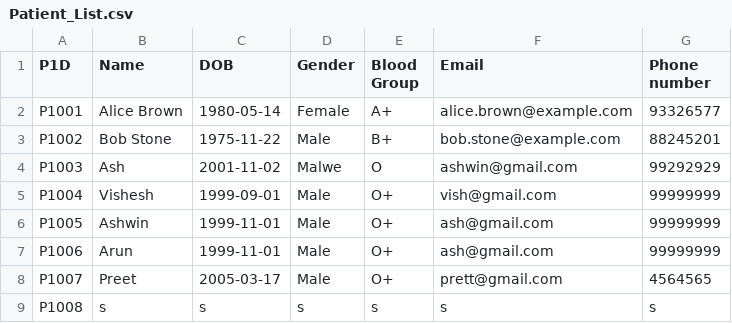
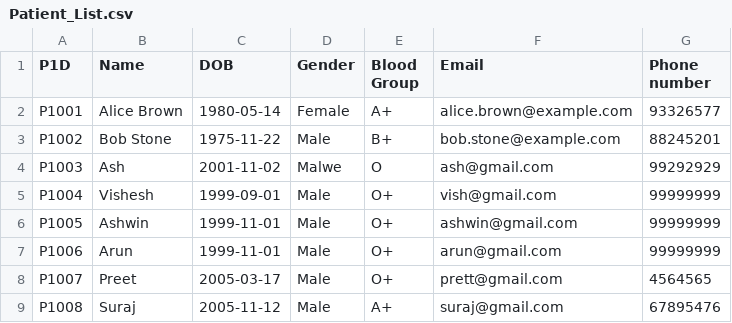
Before and after one commit to KuroInit/SC2002_Assignment, a CSV file: Patient_List.csv, drawn as a sheet.

```diff
--- a/Patient_List.csv
+++ b/Patient_List.csv
@@ -3,7 +3,7 @@ P1001,Alice Brown,1980-05-14,Female,A+,alice.brown@example.com,93326577
 P1002,Bob Stone,1975-11-22,Male,B+,bob.stone@example.com,88245201
-P1003,Ash,2001-11-02,Malwe,O,ashwin@gmail.com,99292929
+P1003,Ash,2001-11-02,Malwe,O,ash@gmail.com,99292929
 P1004,Vishesh,1999-09-01,Male,O+,vish@gmail.com,99999999
-P1005,Ashwin,1999-11-01,Male,O+,ash@gmail.com,99999999
-P1006,Arun,1999-11-01,Male,O+,ash@gmail.com,99999999
+P1005,Ashwin,1999-11-01,Male,O+,ashwin@gmail.com,99999999
+P1006,Arun,1999-11-01,Male,O+,arun@gmail.com,99999999
 P1007,Preet,2005-03-17,Male,O+,prett@gmail.com,4564565
-P1008,s,s,s,s,s,s
+P1008,Suraj,2005-11-12,Male,A+,suraj@gmail.com,67895476
```
Also changed, not shown: Patient_Passwords.csv, appointmentRequests.csv, 7 other files.
